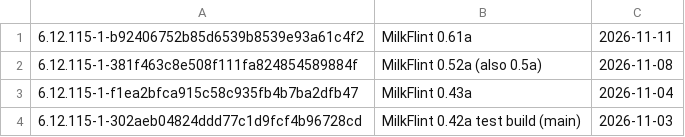
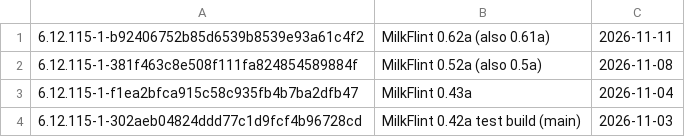
Before and after one commit to OddBlueDog/milkflint-packages, a TSV file: feeds.tsv, drawn as a sheet.

```diff
--- a/feeds.tsv
+++ b/feeds.tsv
@@ -1,2 +1,2 @@
-6.12.115-1-b92406752b85d6539b8539e93a61c4f2	MilkFlint 0.61a	2026-11-11
+6.12.115-1-b92406752b85d6539b8539e93a61c4f2	MilkFlint 0.62a (also 0.61a)	2026-11-11
 6.12.115-1-381f463c8e508f111fa824854589884f	MilkFlint 0.52a (also 0.5a)	2026-11-08
```
Also changed, not shown: 1 other file.
